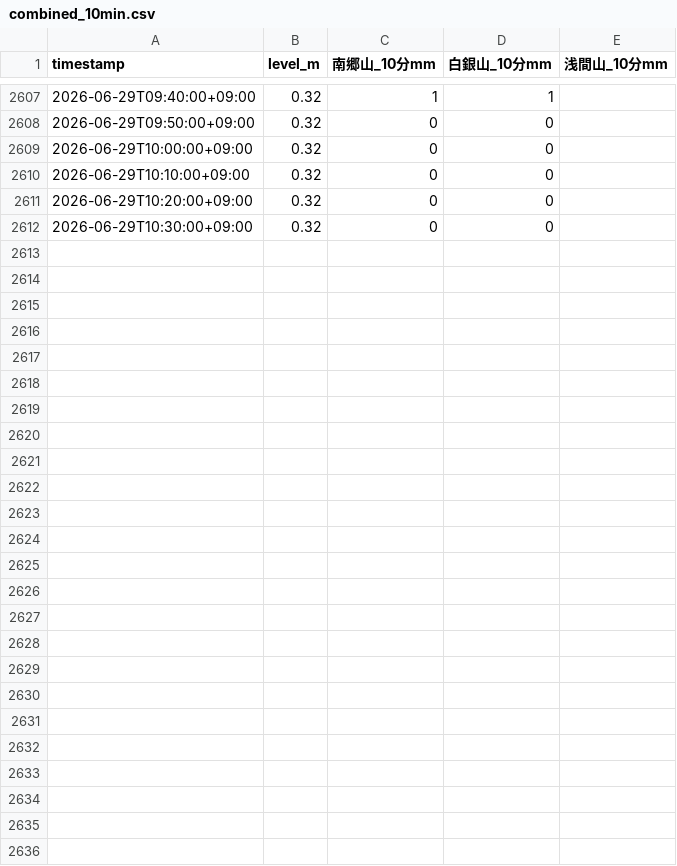
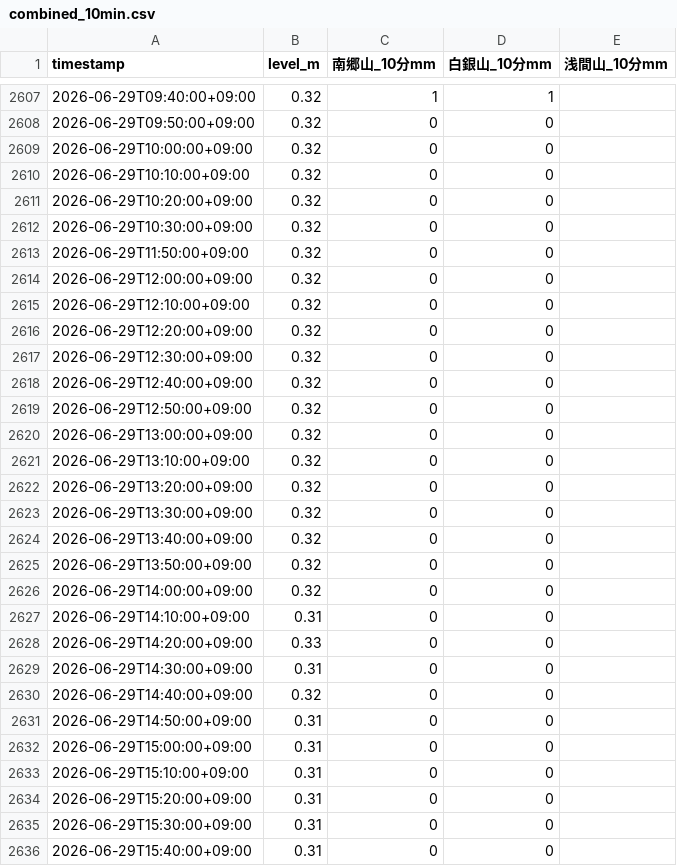
Before and after one commit to makuyama626/niizaki-water-log, a CSV file: data/combined_10min.csv, drawn as a sheet; only a part is shown, gaps mark what is left out.

```diff
--- a/data/combined_10min.csv
+++ b/data/combined_10min.csv
@@ -2612 +2612,25 @@
 2026-06-29T10:30:00+09:00,0.32,0,0,
+2026-06-29T11:50:00+09:00,0.32,0,0,
+2026-06-29T12:00:00+09:00,0.32,0,0,
+2026-06-29T12:10:00+09:00,0.32,0,0,
+2026-06-29T12:20:00+09:00,0.32,0,0,
+2026-06-29T12:30:00+09:00,0.32,0,0,
+2026-06-29T12:40:00+09:00,0.32,0,0,
+2026-06-29T12:50:00+09:00,0.32,0,0,
+2026-06-29T13:00:00+09:00,0.32,0,0,
+2026-06-29T13:10:00+09:00,0.32,0,0,
+2026-06-29T13:20:00+09:00,0.32,0,0,
+2026-06-29T13:30:00+09:00,0.32,0,0,
+2026-06-29T13:40:00+09:00,0.32,0,0,
+2026-06-29T13:50:00+09:00,0.32,0,0,
+2026-06-29T14:00:00+09:00,0.32,0,0,
+2026-06-29T14:10:00+09:00,0.31,0,0,
+2026-06-29T14:20:00+09:00,0.33,0,0,
+2026-06-29T14:30:00+09:00,0.31,0,0,
+2026-06-29T14:40:00+09:00,0.32,0,0,
+2026-06-29T14:50:00+09:00,0.31,0,0,
+2026-06-29T15:00:00+09:00,0.31,0,0,
+2026-06-29T15:10:00+09:00,0.31,0,0,
+2026-06-29T15:20:00+09:00,0.31,0,0,
+2026-06-29T15:30:00+09:00,0.31,0,0,
+2026-06-29T15:40:00+09:00,0.31,0,0,
```
Also changed, not shown: data/niizaki_waterlevel.csv, data/rainfall.csv.
